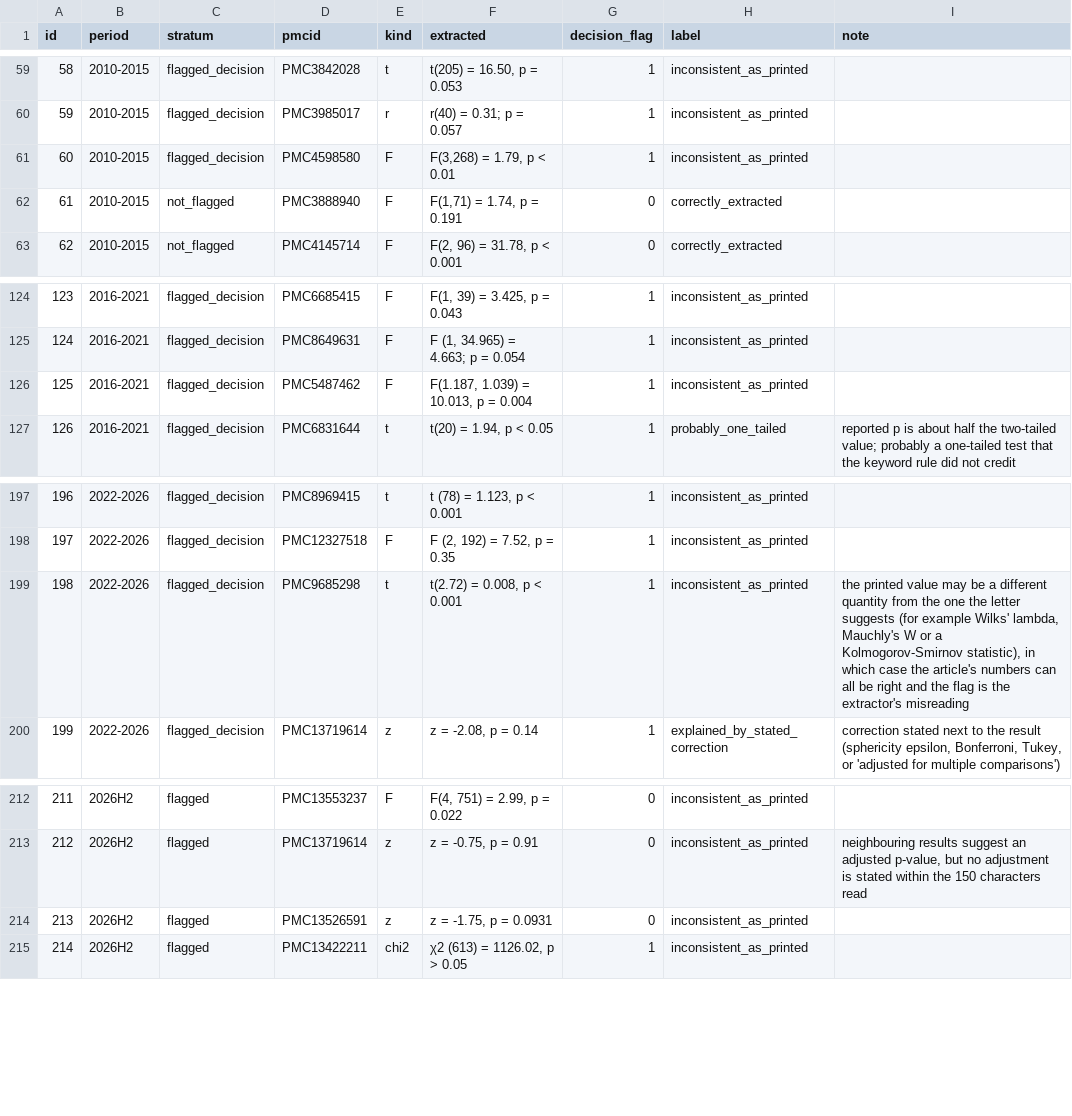
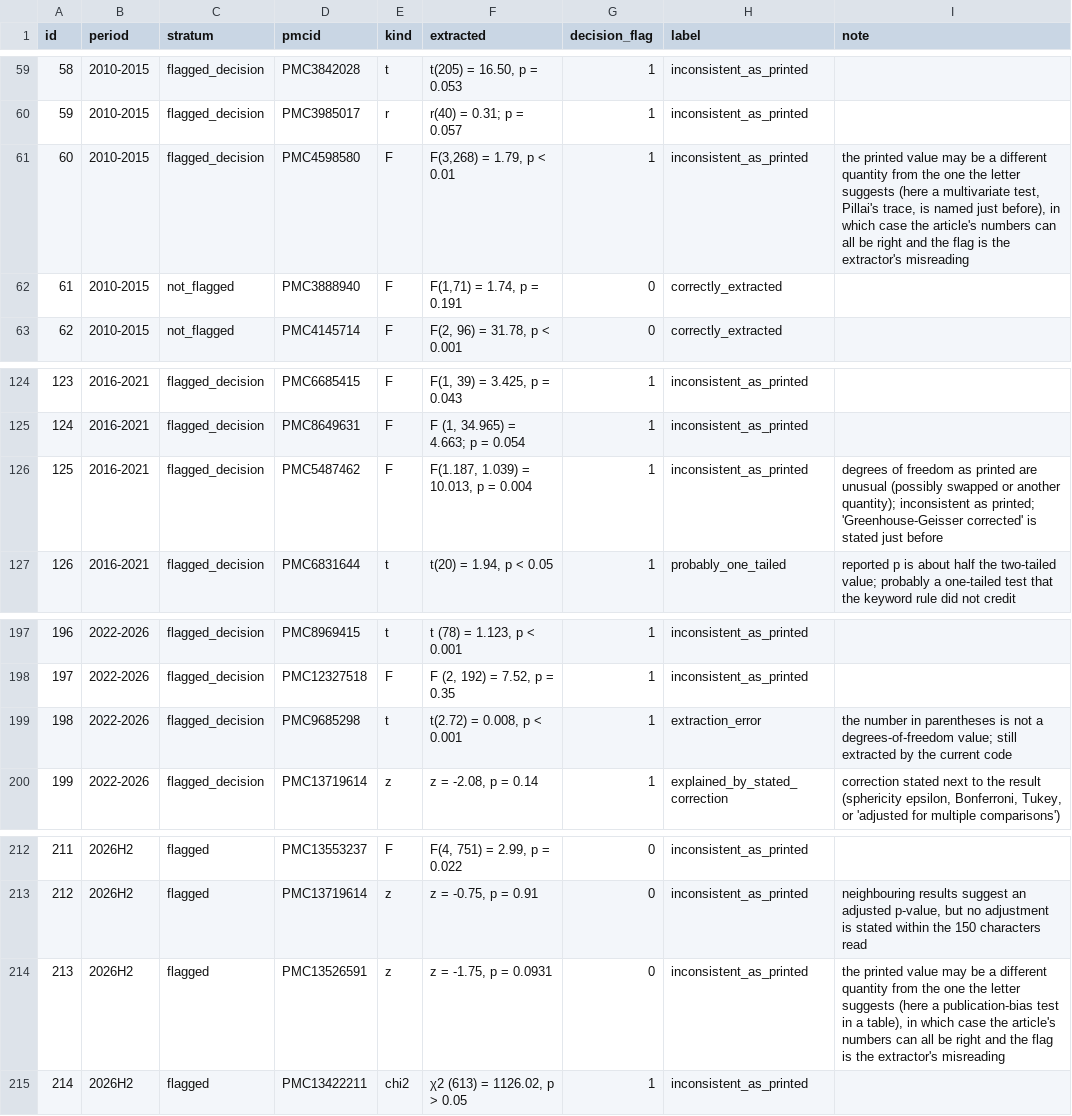
Before and after one commit to rabidlorax/vibe-research, a CSV file: domains/metascience/projects/statcheck-trend-frontiers-psychology/results/handcheck.csv, drawn as a sheet; only a part is shown, gaps mark what is left out.

```diff
--- a/domains/metascience/projects/statcheck-trend-frontiers-psychology/results/handcheck.csv
+++ b/domains/metascience/projects/statcheck-trend-frontiers-psychology/results/handcheck.csv
@@ -60,3 +60,3 @@ id,period,stratum,pmcid,kind,extracted,decision_flag,label,note
 59,2010-2015,flagged_decision,PMC3985017,r,r(40) = 0.31; p = 0.057,1,inconsistent_as_printed,
-60,2010-2015,flagged_decision,PMC4598580,F,"F(3,268) = 1.79, p < 0.01",1,inconsistent_as_printed,
+60,2010-2015,flagged_decision,PMC4598580,F,"F(3,268) = 1.79, p < 0.01",1,inconsistent_as_printed,"the printed value may be a different quantity from the one the letter suggests (here a multivariate test, Pillai's trace, is named just before), in which case the article's numbers can all be right and the flag is the extractor's misreading"
 61,2010-2015,not_flagged,PMC3888940,F,"F(1,71) = 1.74, p = 0.191",0,correctly_extracted,
@@ -125,3 +125,3 @@ id,period,stratum,pmcid,kind,extracted,decision_flag,label,note
 124,2016-2021,flagged_decision,PMC8649631,F,"F (1, 34.965) = 4.663; p = 0.054",1,inconsistent_as_printed,
-125,2016-2021,flagged_decision,PMC5487462,F,"F(1.187, 1.039) = 10.013, p = 0.004",1,inconsistent_as_printed,
+125,2016-2021,flagged_decision,PMC5487462,F,"F(1.187, 1.039) = 10.013, p = 0.004",1,inconsistent_as_printed,degrees of freedom as printed are unusual (possibly swapped or another quantity); inconsistent as printed; 'Greenhouse-Geisser corrected' is stated just before
 126,2016-2021,flagged_decision,PMC6831644,t,"t(20) = 1.94, p < 0.05",1,probably_one_tailed,reported p is about half the two-tailed value; probably a one-tailed test that the keyword rule did not credit
@@ -198,3 +198,3 @@ id,period,stratum,pmcid,kind,extracted,decision_flag,label,note
 197,2022-2026,flagged_decision,PMC12327518,F,"F (2, 192) = 7.52, p = 0.35",1,inconsistent_as_printed,
-198,2022-2026,flagged_decision,PMC9685298,t,"t(2.72) = 0.008, p < 0.001",1,inconsistent_as_printed,"the printed value may be a different quantity from the one the letter suggests (for example Wilks' lambda, Mauchly's W or a Kolmogorov-Smirnov statistic), in which case the article's numbers can all be right and the flag is the extractor's misreading"
+198,2022-2026,flagged_decision,PMC9685298,t,"t(2.72) = 0.008, p < 0.001",1,extraction_error,the number in parentheses is not a degrees-of-freedom value; still extracted by the current code
 199,2022-2026,flagged_decision,PMC13719614,z,"z = -2.08, p = 0.14",1,explained_by_stated_correction,"correction stated next to the result (sphericity epsilon, Bonferroni, Tukey, or 'adjusted for multiple comparisons')"
@@ -213,3 +213,3 @@ id,period,stratum,pmcid,kind,extracted,decision_flag,label,note
 212,2026H2,flagged,PMC13719614,z,"z = -0.75, p = 0.91",0,inconsistent_as_printed,"neighbouring results suggest an adjusted p-value, but no adjustment is stated within the 150 characters read"
-213,2026H2,flagged,PMC13526591,z,"z = -1.75, p = 0.0931",0,inconsistent_as_printed,
+213,2026H2,flagged,PMC13526591,z,"z = -1.75, p = 0.0931",0,inconsistent_as_printed,"the printed value may be a different quantity from the one the letter suggests (here a publication-bias test in a table), in which case the article's numbers can all be right and the flag is the extractor's misreading"
 214,2026H2,flagged,PMC13422211,chi2,"χ2 (613) = 1126.02, p > 0.05",1,inconsistent_as_printed,
```
Also changed, not shown: domains/metascience/projects/statcheck-trend-frontiers-psychology/results/half_years_2023_2026.csv, domains/metascience/projects/statcheck-trend-frontiers-psychology/results/handcheck_summary.csv, 19 other files.
